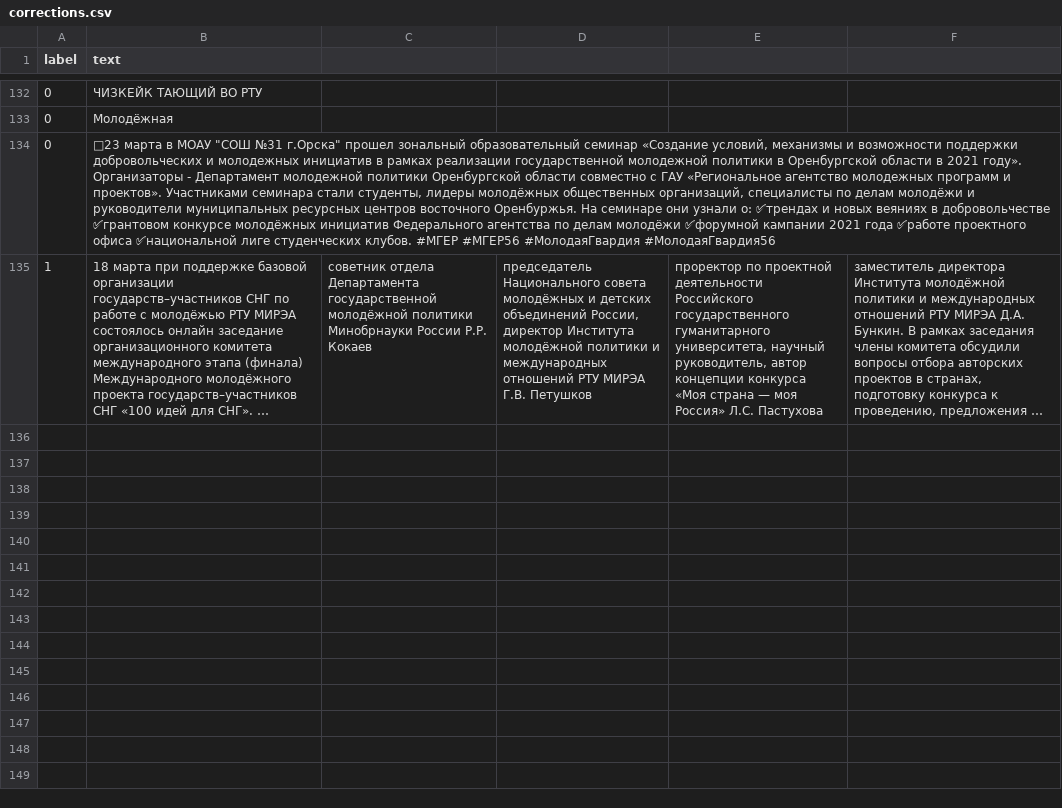
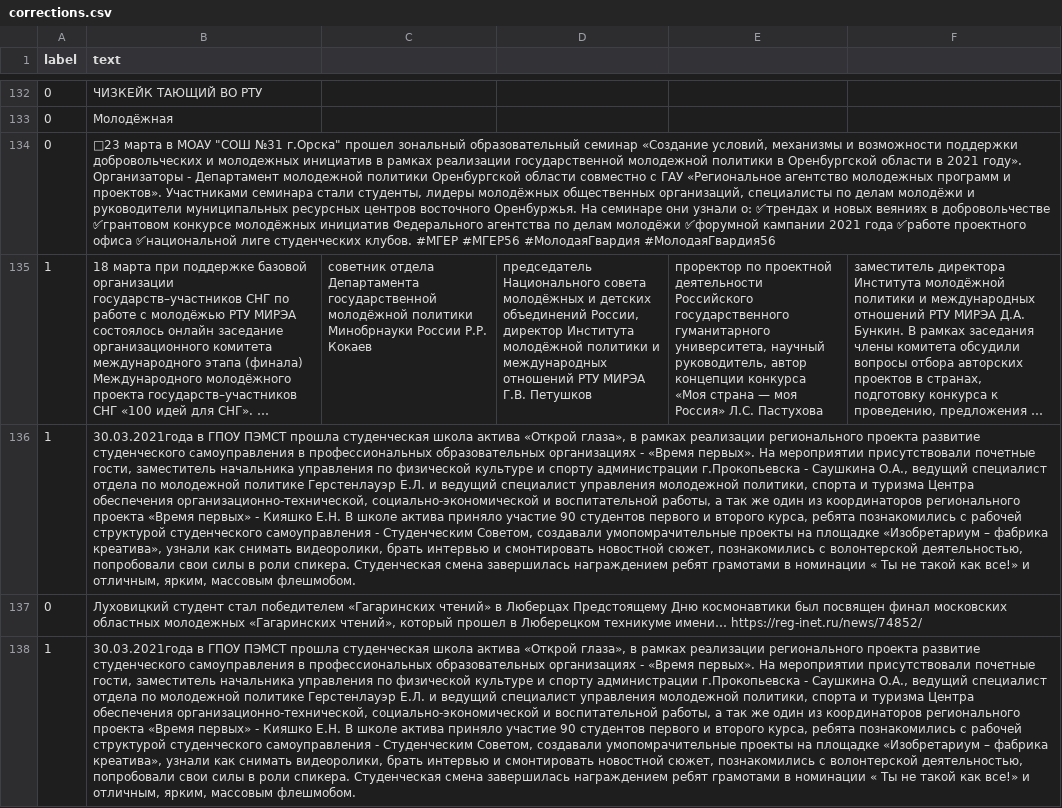
Before and after one commit to feod0r/sm_parser, a CSV file: data/corrections.csv, drawn as a sheet; only a part is shown, gaps mark what is left out; long unchanged cells end in …; the diff names each change by its address in the sheet, - before the commit and + after, or states it on an @@ line.

```diff
--- a/data/corrections.csv
+++ b/data/corrections.csv
+row 136: 1 | 30.03.2021года в ГПОУ ПЭМСТ прошла студенческая школа актива «Открой глаза», в рамках реализации регионального проекта развитие студенческого самоуправления в профессиональных образовательных организациях - «Время первых». На мероприятии присутствовали почетные гости, заместитель начальника управления по физической культуре и спорту администрации г.Прокопьевска - Саушкина О.А., ведущий специалист отдела по молодежной политике Герстенлауэр Е.Л. и ведущий специалист управления молодежной политики, спорта и туризма Центра обеспечения организационно-технической, социально-экономической и воспитательной работы, а так же один из координаторов регионального проекта «Время первых» - Кияшко Е.Н. В школе актива приняло участие 90 студентов первого и второго курса, ребята познакомились с рабочей структурой студенческого самоуправления - Студенческим Советом, создавали умопомрачительные проекты на площадке «Изобретариум – фабрика креатива», узнали как снимать видеоролики, брать интервью и смонтировать новостной сюжет, познакомились с волонтерской деятельностью, попробовали свои силы в роли спикера. Студенческая смена завершилась награждением ребят грамотами в номинации « Ты не такой как все!» и отличным, ярким, массовым флешмобом.
+row 137: 0 | Луховицкий студент стал победителем «Гагаринских чтений» в Люберцах Предстоящему Дню космонавтики был посвящен финал московских областных молодежных «Гагаринских чтений», который прошел в Люберецком техникуме имени… https://reg-inet.ru/news/74852/
+row 138: 1 | 30.03.2021года в ГПОУ ПЭМСТ прошла студенческая школа актива «Открой глаза», в рамках реализации регионального проекта развитие студенческого самоуправления в профессиональных образовательных организациях - «Время первых». На мероприятии присутствовали почетные гости, заместитель начальника управления по физической культуре и спорту администрации г.Прокопьевска - Саушкина О.А., ведущий специалист отдела по молодежной политике Герстенлауэр Е.Л. и ведущий специалист управления молодежной политики, спорта и туризма Центра обеспечения организационно-технической, социально-экономической и воспитательной работы, а так же один из координаторов регионального проекта «Время первых» - Кияшко Е.Н. В школе актива приняло участие 90 студентов первого и второго курса, ребята познакомились с рабочей структурой студенческого самоуправления - Студенческим Советом, создавали умопомрачительные проекты на площадке «Изобретариум – фабрика креатива», узнали как снимать видеоролики, брать интервью и смонтировать новостной сюжет, познакомились с волонтерской деятельностью, попробовали свои силы в роли спикера. Студенческая смена завершилась награждением ребят грамотами в номинации « Ты не такой как все!» и отличным, ярким, массовым флешмобом.
```
Also changed, not shown: 3 other files.
